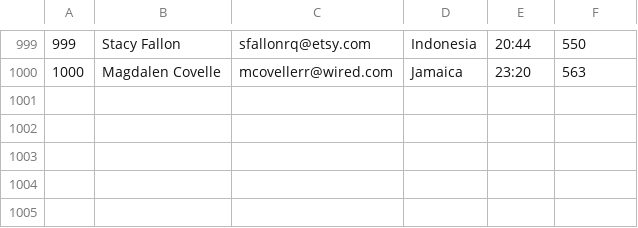
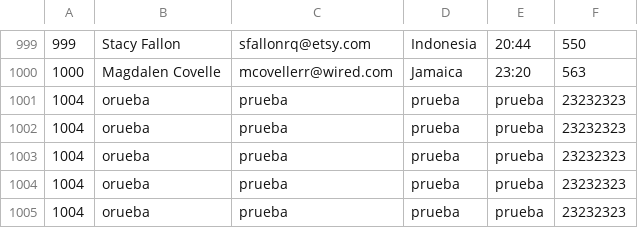
Before and after one commit to bootcamp-go/wave-5-backpack, a CSV file: gobases/Clase5-Go Bases repaso/hackaton-go-bases/tickets.csv, drawn as a sheet; only a part is shown, gaps mark what is left out; the diff names each change by its address in the sheet, - before the commit and + after, or states it on an @@ line.

Commit message:
Se sube actividad clase 5

```diff
--- a/gobases/Clase5-Go Bases repaso/hackaton-go-bases/tickets.csv
+++ b/gobases/Clase5-Go Bases repaso/hackaton-go-bases/tickets.csv
+row 1001: 1004 | orueba | prueba | prueba | prueba | 23232323
+row 1002: 1004 | orueba | prueba | prueba | prueba | 23232323
+row 1003: 1004 | orueba | prueba | prueba | prueba | 23232323
+row 1004: 1004 | orueba | prueba | prueba | prueba | 23232323
+row 1005: 1004 | orueba | prueba | prueba | prueba | 23232323
```
Also changed, not shown: 5 other files.
